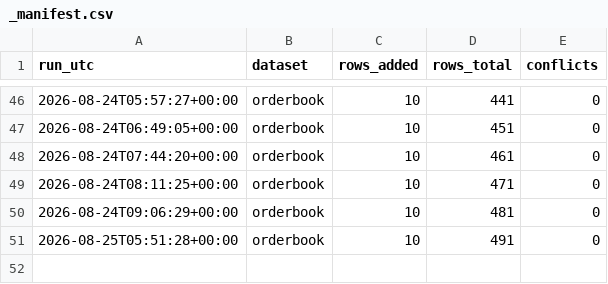
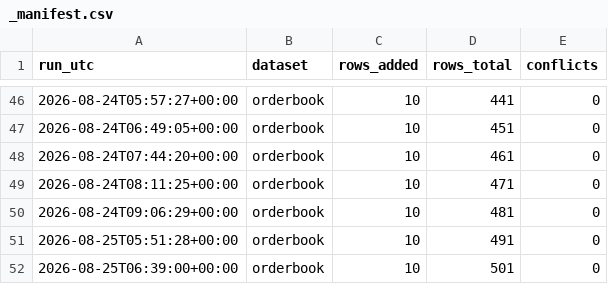
Before and after one commit to Aabaran7/nepse-forecast, a CSV file: data-mirror/orderbook/_manifest.csv, drawn as a sheet; only a part is shown, gaps mark what is left out.

```diff
--- a/data-mirror/orderbook/_manifest.csv
+++ b/data-mirror/orderbook/_manifest.csv
@@ -51 +51,2 @@ run_utc,dataset,rows_added,rows_total,conflicts
 2026-08-25T05:51:28+00:00,orderbook,10,491,0
+2026-08-25T06:39:00+00:00,orderbook,10,501,0
```
Also changed, not shown: data-mirror/orderbook/orderbook.csv, 2 other files.
